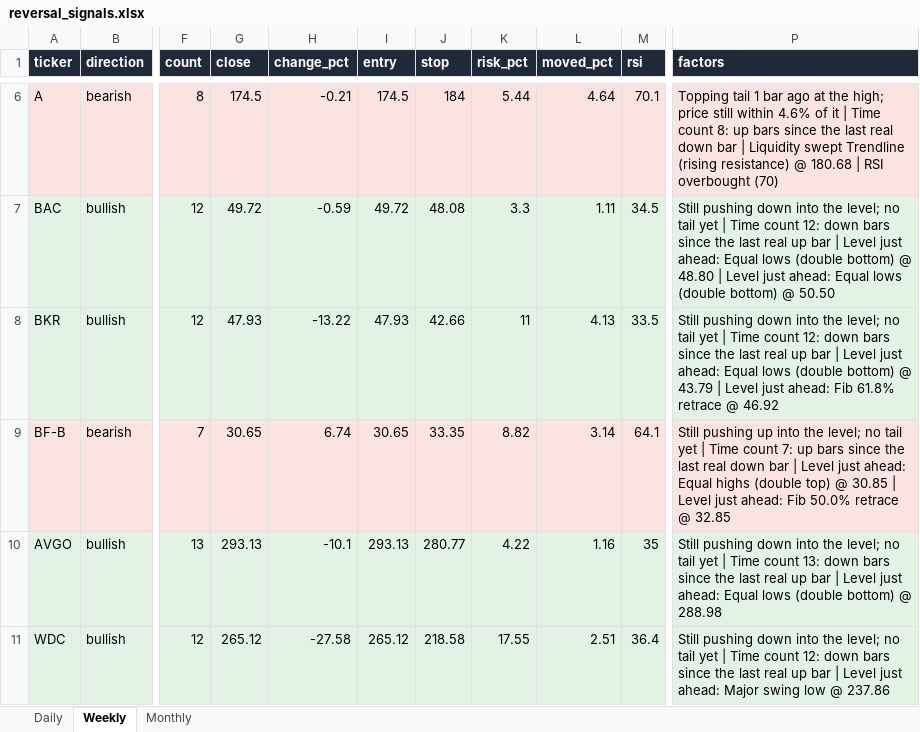
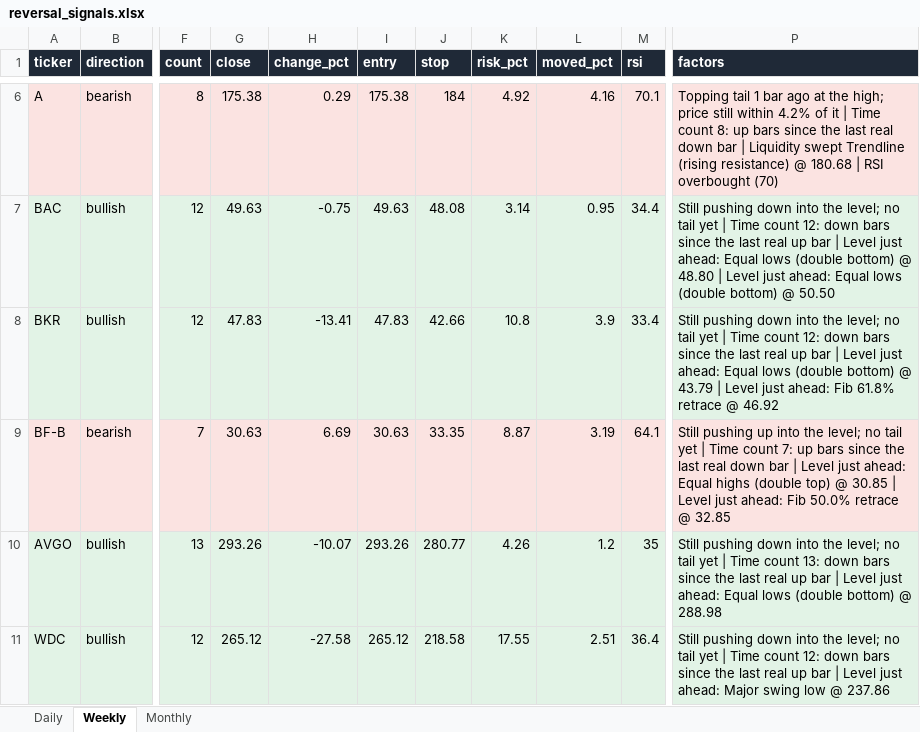
Before and after one commit to Ron1415/reversal-scanner, an Excel workbook: site/reversal_signals.xlsx, sheet Weekly, drawn as a sheet; only a part is shown, gaps mark what is left out; values as stored, in another font and other column widths than the file's, no borders; the diff covers the shown part only; the diff names each change by its address in the sheet, - before the commit and + after, or states it on an @@ line.

```diff
--- a/site/reversal_signals.xlsx (sheet Weekly)
+++ b/site/reversal_signals.xlsx (sheet Weekly)
-G6 (close): 174.5
+G6 (close): 175.38
-H6 (change_pct): -0.21
+H6 (change_pct): 0.29
-I6 (entry): 174.5
+I6 (entry): 175.38
-K6 (risk_pct): 5.44
+K6 (risk_pct): 4.92
-L6 (moved_pct): 4.64
+L6 (moved_pct): 4.16
-P6 (factors): …still within 4.6% of it…
+P6 (factors): …still within 4.2% of it…
-G7 (close): 49.72
+G7 (close): 49.63
-H7 (change_pct): -0.59
+H7 (change_pct): -0.75
-I7 (entry): 49.72
+I7 (entry): 49.63
-K7 (risk_pct): 3.3
+K7 (risk_pct): 3.14
-L7 (moved_pct): 1.11
+L7 (moved_pct): 0.95
-M7 (rsi): 34.5
+M7 (rsi): 34.4
-G8 (close): 47.93
+G8 (close): 47.83
-H8 (change_pct): -13.22
+H8 (change_pct): -13.41
-I8 (entry): 47.93
+I8 (entry): 47.83
-K8 (risk_pct): 11
+K8 (risk_pct): 10.8
-L8 (moved_pct): 4.13
+L8 (moved_pct): 3.9
-M8 (rsi): 33.5
+M8 (rsi): 33.4
-G9 (close): 30.65
+G9 (close): 30.63
-H9 (change_pct): 6.74
+H9 (change_pct): 6.69
-I9 (entry): 30.65
+I9 (entry): 30.63
-K9 (risk_pct): 8.82
+K9 (risk_pct): 8.87
-L9 (moved_pct): 3.14
+L9 (moved_pct): 3.19
-G10 (close): 293.13
+G10 (close): 293.26
-H10 (change_pct): -10.1
+H10 (change_pct): -10.07
-I10 (entry): 293.13
+I10 (entry): 293.26
-K10 (risk_pct): 4.22
+K10 (risk_pct): 4.26
-L10 (moved_pct): 1.16
+L10 (moved_pct): 1.2
```
Also changed, not shown: 34 edited cells elsewhere in this sheet, sheet Daily, 9 other files.
